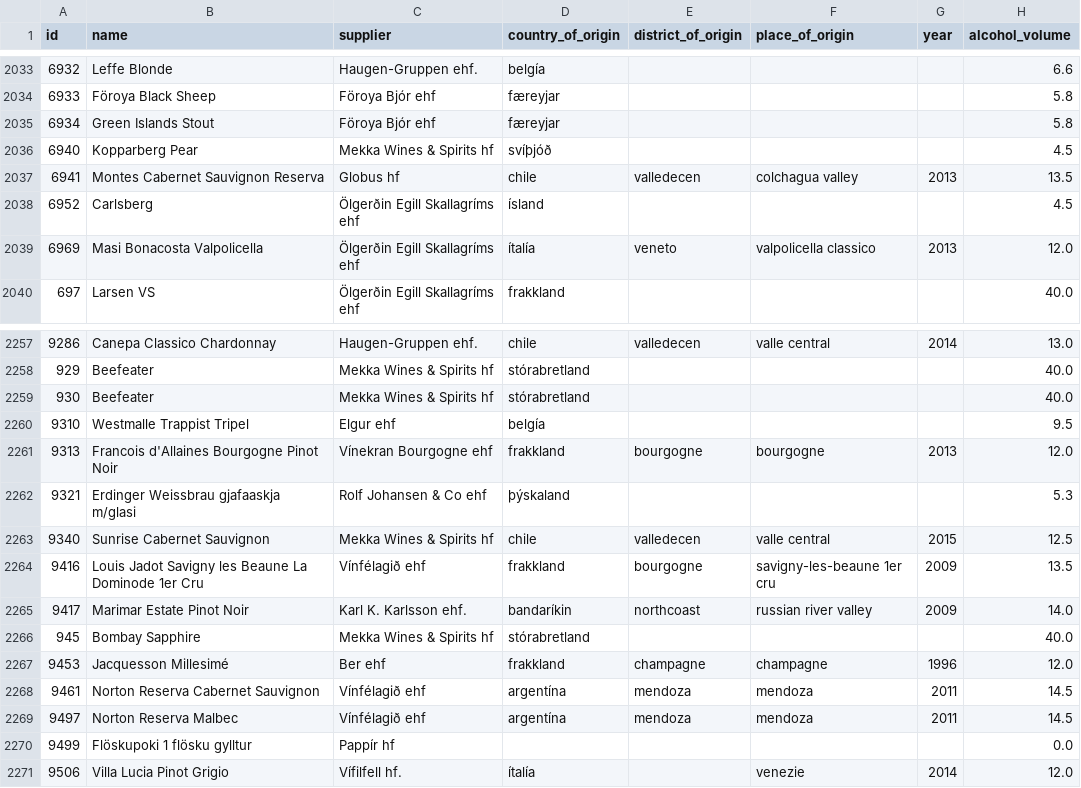
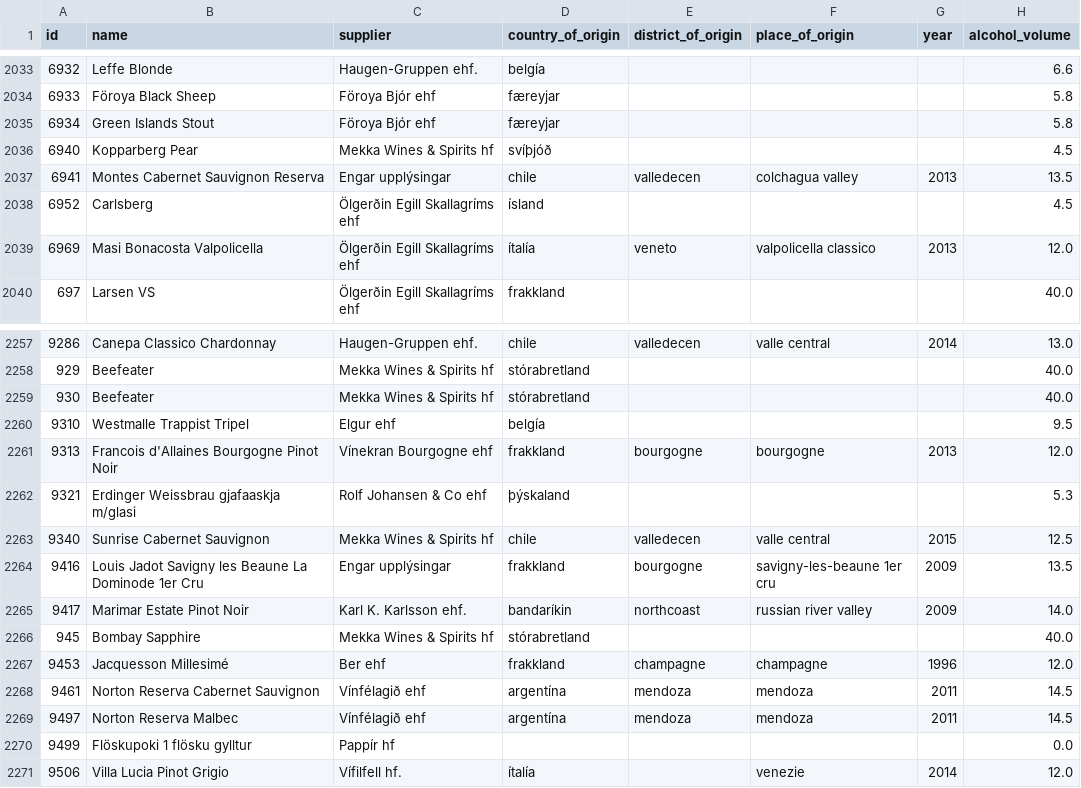
Before and after one commit to flother/vinbudin, a CSV file: data/products.csv, drawn as a sheet; only a part is shown, gaps mark what is left out; the diff covers the shown part only; the diff names each change by its address in the sheet, - before the commit and + after, or states it on an @@ line.

```diff
--- a/data/products.csv
+++ b/data/products.csv
-C2037 (supplier): Globus hf
+C2037 (supplier): Engar upplýsingar
-C2264 (supplier): Vínfélagið ehf
+C2264 (supplier): Engar upplýsingar
```
Also changed, not shown: 10 edited cells elsewhere in this file, 1 other file.
